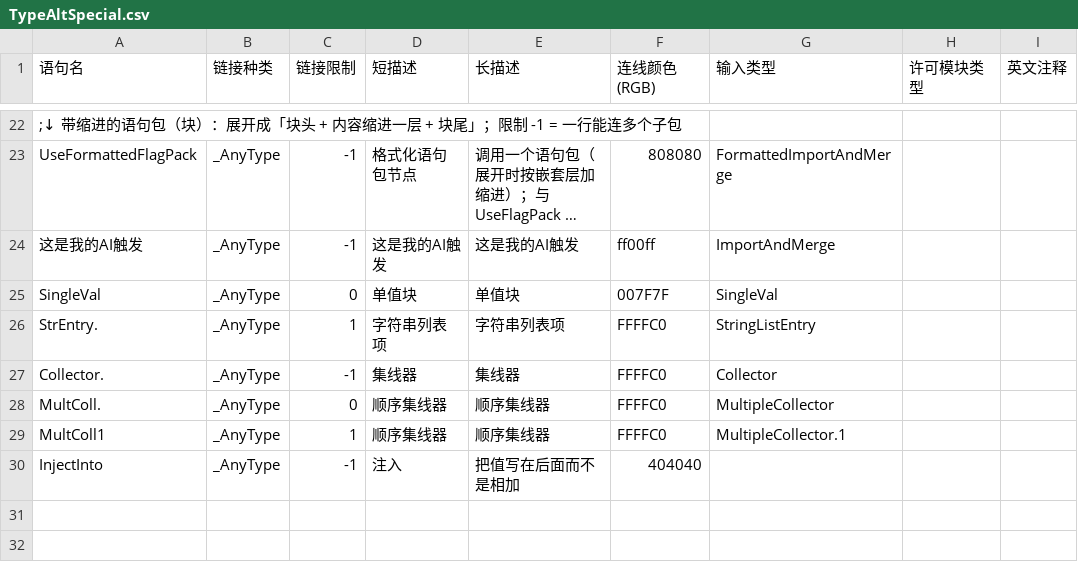
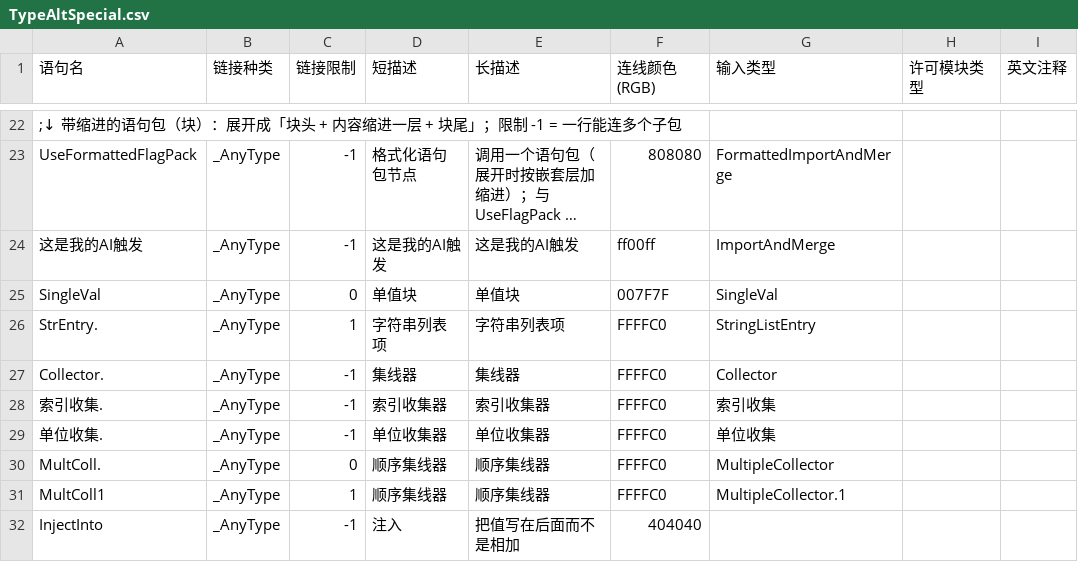
Before and after one commit to ra2diy/INI-Weaver-Module-Library, a CSV file: TypeAltSpecial.csv, drawn as a sheet; only a part is shown, gaps mark what is left out; long unchanged cells end in …; the diff names each change by its address in the sheet, - before the commit and + after, or states it on an @@ line.

Commit message:
删除退役表：六张 Input*.csv（已被入口/输入器/选项/导出器/判类规则取代）+ RegisterTypesWIC.json（AB 退役）；补 「输入器导出格式.csv」 与 Modules 的两个注册表模块；同步输入器/选项/判类规则/TypeAltSpecial；说明文档改名

```diff
--- a/TypeAltSpecial.csv
+++ b/TypeAltSpecial.csv
+row 28: 索引收集. | _AnyType | -1 | 索引收集器 | 索引收集器 | FFFFC0 | 索引收集
+row 29: 单位收集. | _AnyType | -1 | 单位收集器 | 单位收集器 | FFFFC0 | 单位收集
```
Also changed, not shown: 入口.csv, 判类规则.csv, 17 other files.
